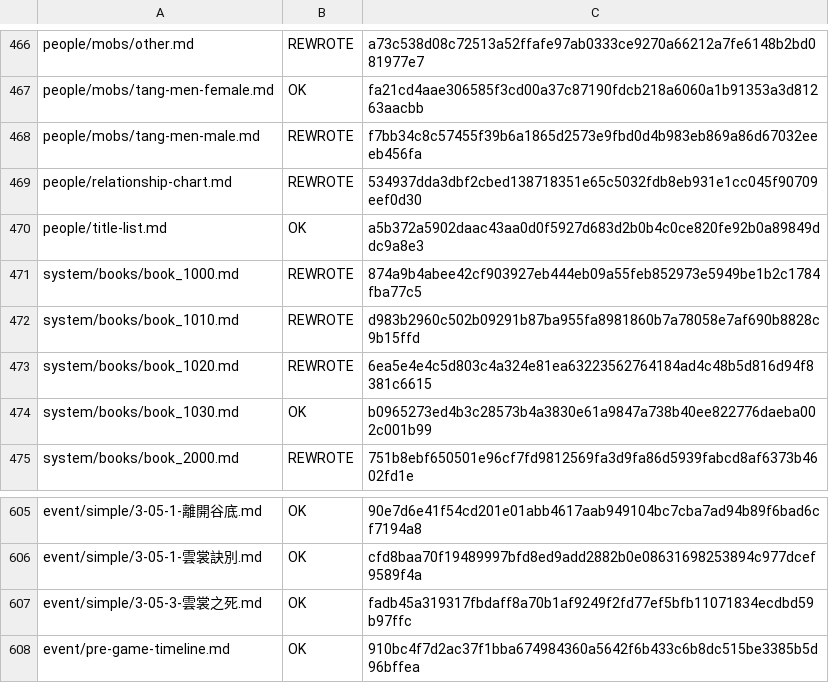
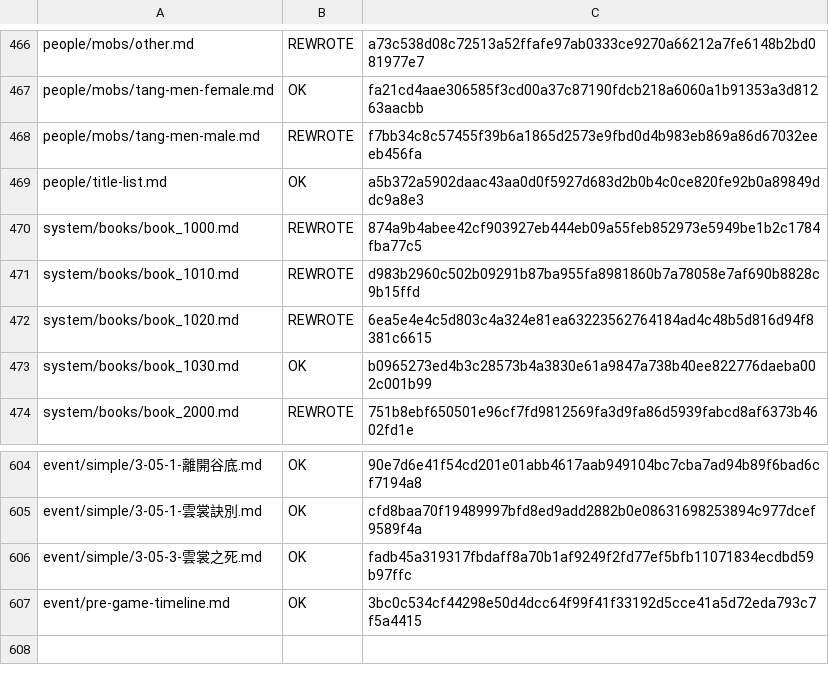
Before and after one commit to NEXTAltair/LoM-wiki, a TSV file: tools/ja-translation-ledger.tsv, drawn as a sheet; only a part is shown, gaps mark what is left out.

```diff
--- a/tools/ja-translation-ledger.tsv
+++ b/tools/ja-translation-ledger.tsv
@@ -468,3 +468,2 @@ people/mobs/tang-men-female.md	OK	fa21cd4aae306585f3cd00a37c87190fdcb218a6060a1b
 people/mobs/tang-men-male.md	REWROTE	f7bb34c8c57455f39b6a1865d2573e9fbd0d4b983eb869a86d67032eeeb456fa
-people/relationship-chart.md	REWROTE	534937dda3dbf2cbed138718351e65c5032fdb8eb931e1cc045f90709eef0d30
 people/title-list.md	OK	a5b372a5902daac43aa0d0f5927d683d2b0b4c0ce820fe92b0a89849ddc9a8e3
@@ -607,2 +606,2 @@ event/simple/3-05-1-雲裳訣別.md	OK	cfd8baa70f19489997bfd8ed9add2882b0e086316
 event/simple/3-05-3-雲裳之死.md	OK	fadb45a319317fbdaff8a70b1af9249f2fd77ef5bfb11071834ecdbd59b97ffc
-event/pre-game-timeline.md	OK	910bc4f7d2ac37f1bba674984360a5642f6b433c6b8dc515be3385b5d96bffea
+event/pre-game-timeline.md	OK	3bc0c534cf44298e50d4dcc64f99f41f33192d5cce41a5d72eda793c7f5a4415
```
Also changed, not shown: 1 other file.
